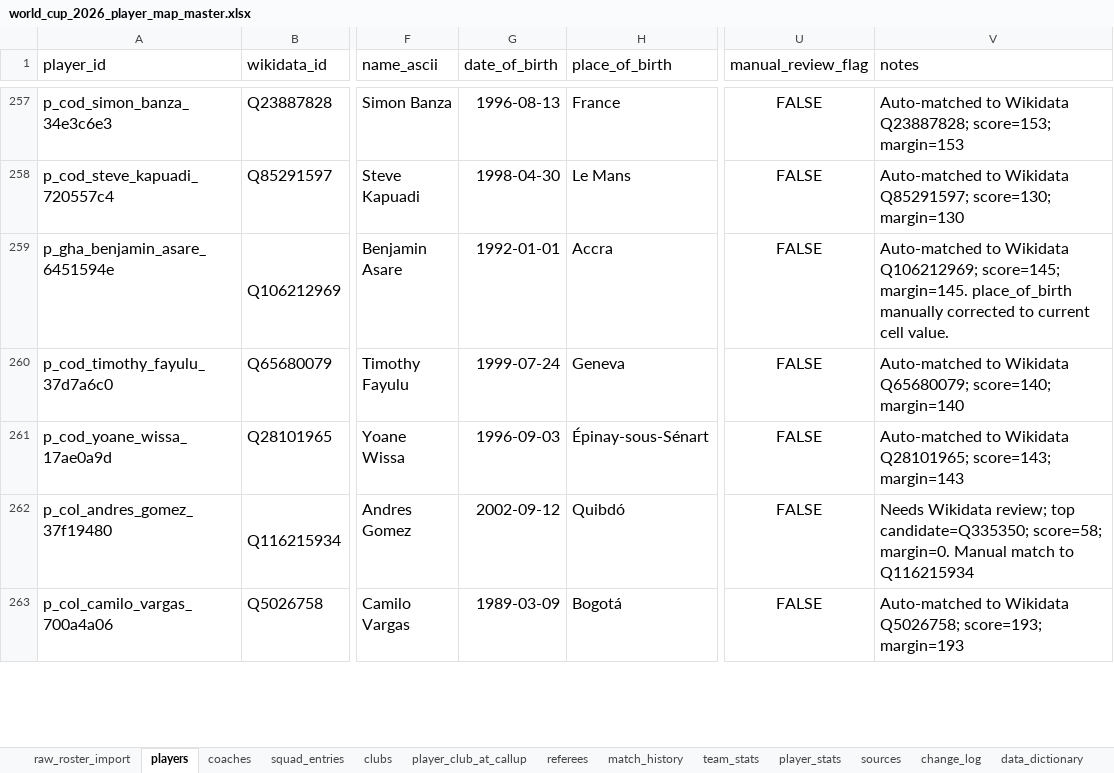
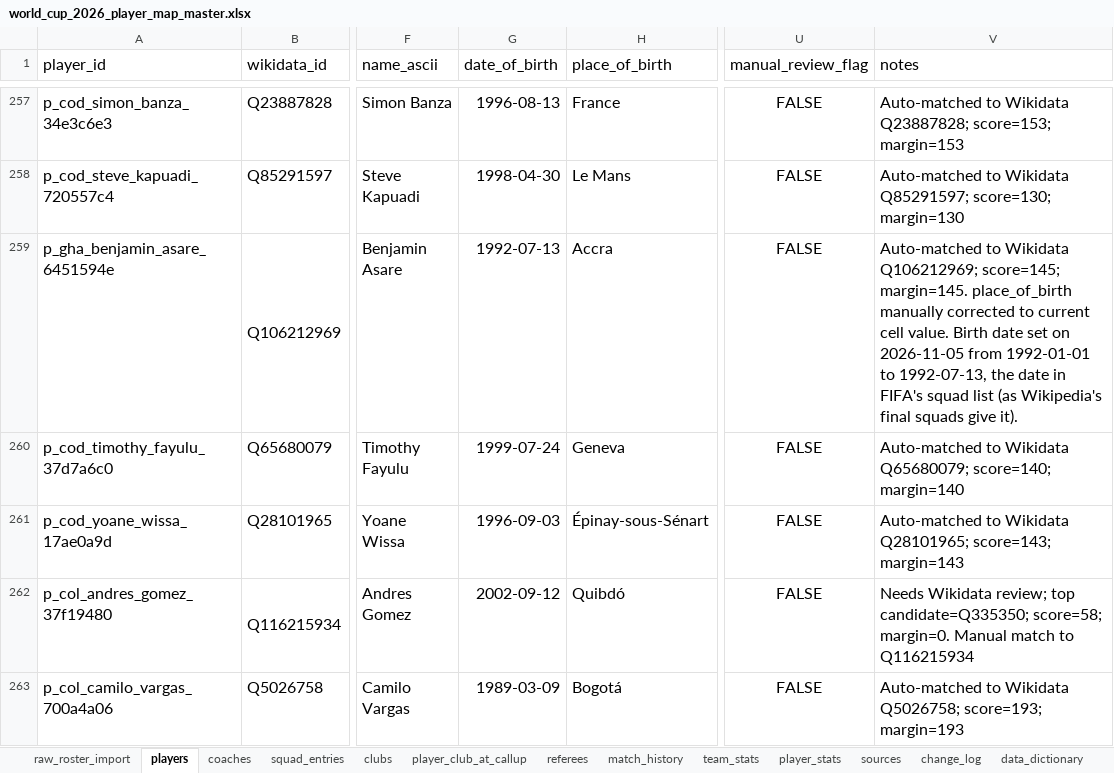
Before and after one commit to torqueda/world_cup_player_tracker, an Excel workbook: data/master/world_cup_2026_player_map_master.xlsx, sheet players, drawn as a sheet; only a part is shown, gaps mark what is left out; values as stored, in another font and other column widths than the file's, no borders; the diff covers the shown part only; the diff names each change by its address in the sheet, - before the commit and + after, or states it on an @@ line.

```diff
--- a/data/master/world_cup_2026_player_map_master.xlsx (sheet players)
+++ b/data/master/world_cup_2026_player_map_master.xlsx (sheet players)
-G259 (date_of_birth): 1992-01-01
+G259 (date_of_birth): 1992-07-13
-V259 (notes): …cell value.
+V259 (notes): …cell value. Birth date set on 2026-11-05 from 1992-01-01 to 1992-07-13, the date in FIFA's squad list (as Wikipedia's final squads give it).
```
Also changed, not shown: 52 edited cells elsewhere in this sheet, sheet change_log, 12 other files.
